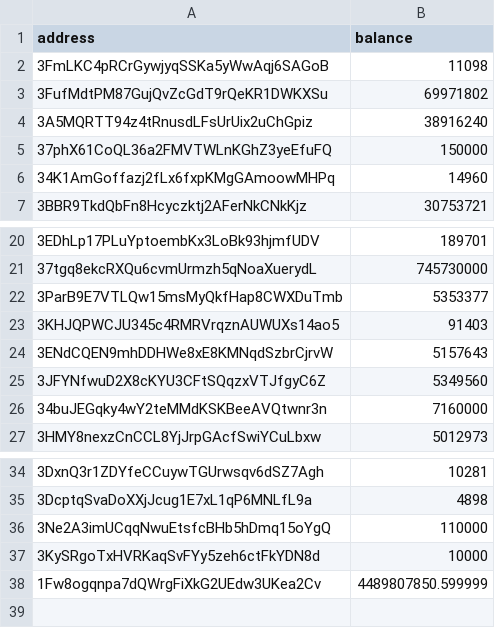
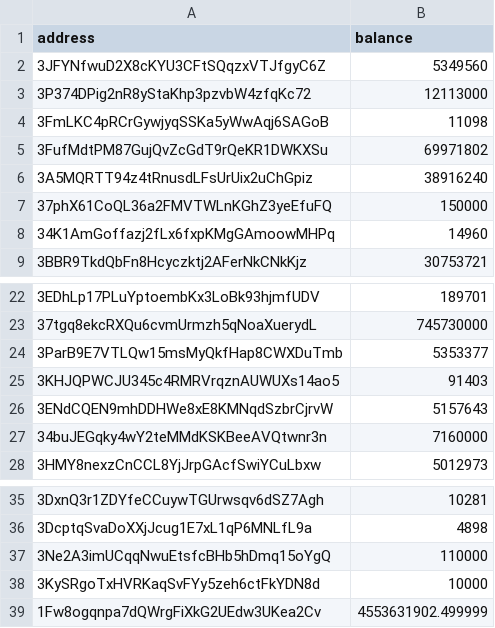
Before and after one commit to salimcansatici/libreAudit, a CSV file: datas/total_balance_list.csv, drawn as a sheet; only a part is shown, gaps mark what is left out.

```diff
--- a/datas/total_balance_list.csv
+++ b/datas/total_balance_list.csv
@@ -1,2 +1,4 @@
 address,balance
+3JFYNfwuD2X8cKYU3CFtSQqzxVTJfgyC6Z,5349560
+3P374DPig2nR8yStaKhp3pzvbW4zfqKc72,12113000
 3FmLKC4pRCrGywjyqSSKa5yWwAqj6SAGoB,11098
@@ -24,3 +26,2 @@ address,balance
 3ENdCQEN9mhDDHWe8xE8KMNqdSzbrCjrvW,5157643
-3JFYNfwuD2X8cKYU3CFtSQqzxVTJfgyC6Z,5349560
 34buJEGqky4wY2teMMdKSKBeeAVQtwnr3n,7160000
@@ -37,2 +38,2 @@ address,balance
 3KySRgoTxHVRKaqSvFYy5zeh6ctFkYDN8d,10000
-1Fw8ogqnpa7dQWrgFiXkG2UEdw3UKea2Cv,4489807850.599999
+1Fw8ogqnpa7dQWrgFiXkG2UEdw3UKea2Cv,4553631902.499999
```
Also changed, not shown: 1 other file.
